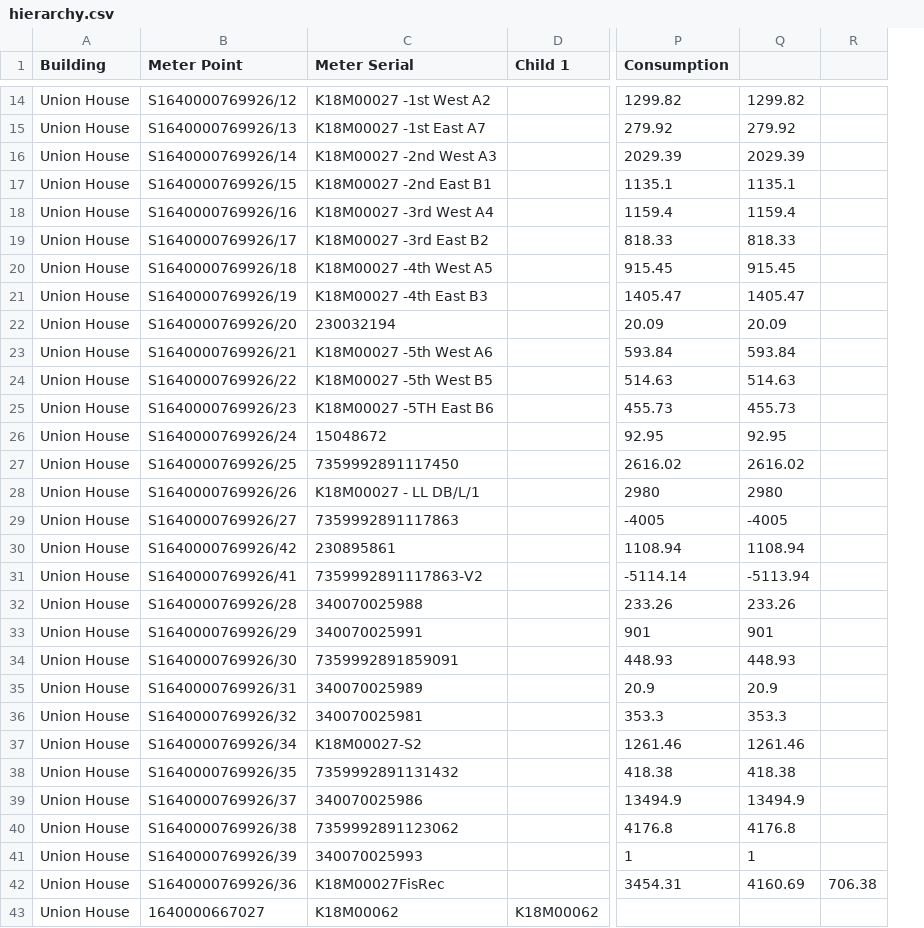
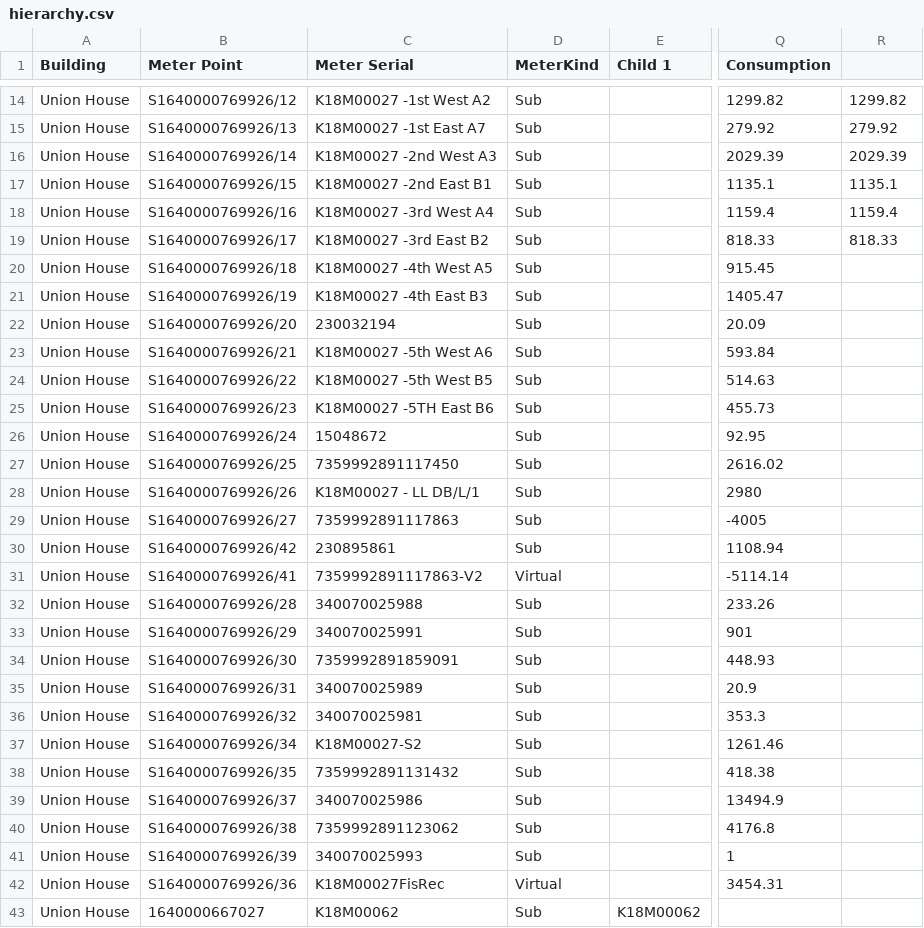
Before and after one commit to ektamehra-ue/uelogic, a CSV file: data/hierarchy.csv, drawn as a sheet; only a part is shown, gaps mark what is left out; removed rows and columns are numbered as before the commit, all else as after; the diff names each change by its address in the sheet, - before the commit and + after, or states it on an @@ line.

Commit message:
load updated hierarchy.csv

```diff
--- a/data/hierarchy.csv
+++ b/data/hierarchy.csv
+column D (MeterKind), rows 14-43: Sub | Sub | Sub | Sub | Sub | Sub | Sub | Sub | Sub | Sub | Sub | Sub | Sub | Sub | Sub | Sub | Sub | Virtual | Sub | Sub | Sub | Sub | Sub | Sub | Sub | Sub | Sub | Sub | Virtual | Sub
-column R, row 42: 706.38
-R20: 915.45
+R20: (empty)
-R21: 1405.47
+R21: (empty)
-R22: 20.09
+R22: (empty)
-R23: 593.84
+R23: (empty)
-R24: 514.63
+R24: (empty)
-R25: 455.73
+R25: (empty)
-R26: 92.95
+R26: (empty)
-R27: 2616.02
+R27: (empty)
-R28: 2980
+R28: (empty)
-R29: -4005
+R29: (empty)
-R30: 1108.94
+R30: (empty)
-R31: -5113.94
+R31: (empty)
-R32: 233.26
+R32: (empty)
-R33: 901
+R33: (empty)
-R34: 448.93
+R34: (empty)
-R35: 20.9
+R35: (empty)
-R36: 353.3
+R36: (empty)
-R37: 1261.46
+R37: (empty)
-R38: 418.38
+R38: (empty)
-R39: 13494.9
+R39: (empty)
-R40: 4176.8
+R40: (empty)
-R41: 1
+R41: (empty)
-R42: 4160.69
+R42: (empty)
```
Also changed, not shown: 1 other file.
